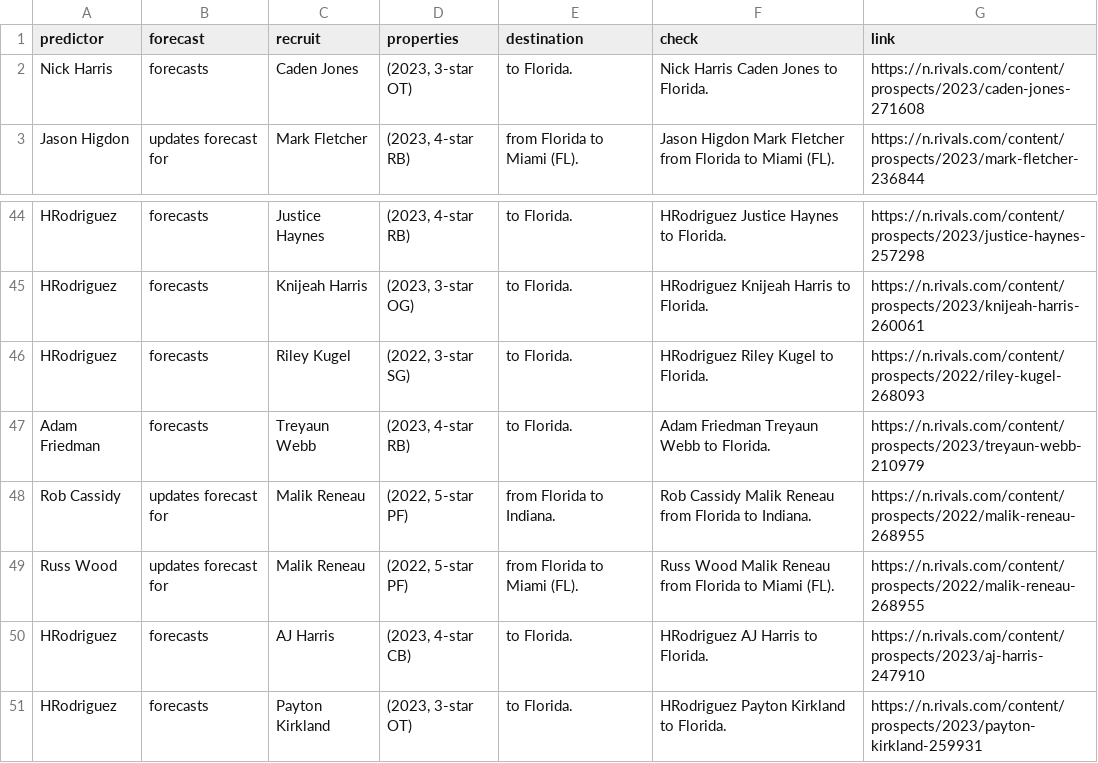
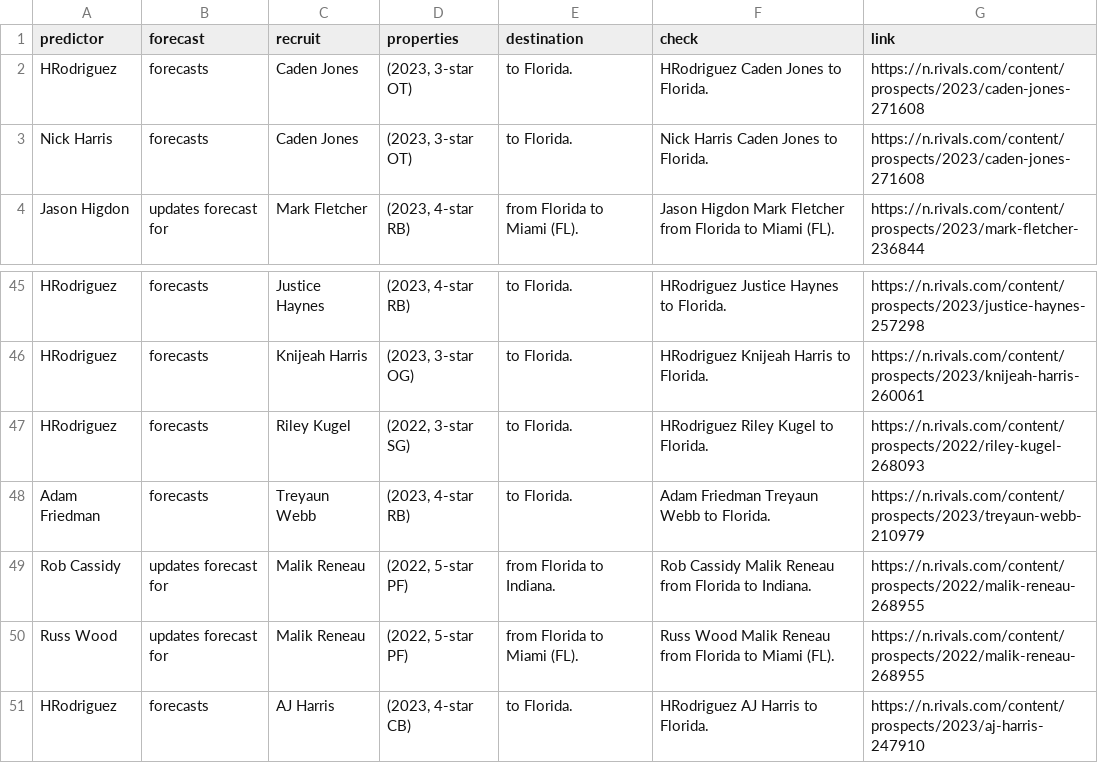
Before and after one commit to jbuddavis/crootBot, a CSV file: data/futurecasts_old.csv, drawn as a sheet; only a part is shown, gaps mark what is left out; removed rows and columns are numbered as before the commit, all else as after; the diff names each change by its address in the sheet, - before the commit and + after, or states it on an @@ line.

```diff
--- a/data/futurecasts_old.csv
+++ b/data/futurecasts_old.csv
+row 2: HRodriguez | forecasts | Caden Jones | (2023, 3-star OT) | to Florida. | HRodriguez Caden Jones to Florida. | https://n.rivals.com/content/prospects/2023/caden-jones-271608
-row 51: HRodriguez | forecasts | Payton Kirkland | (2023, 3-star OT) | to Florida. | HRodriguez Payton Kirkland to Florida. | https://n.rivals.com/content/prospects/2023/payton-kirkland-259931
```
